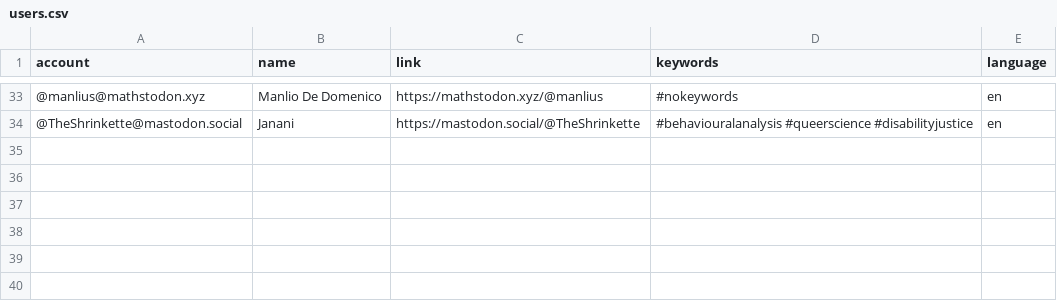
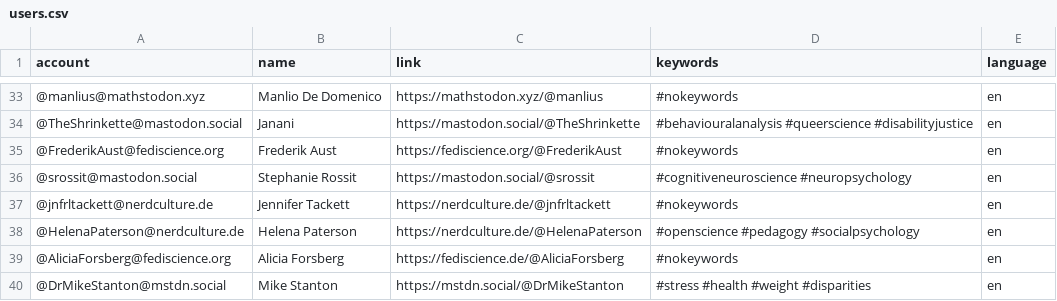
Before and after one commit to kaitclark/mastodon-psychology, a CSV file: resources/users.csv, drawn as a sheet; only a part is shown, gaps mark what is left out; the diff names each change by its address in the sheet, - before the commit and + after, or states it on an @@ line.

Commit message:
Update users.csv

```diff
--- a/resources/users.csv
+++ b/resources/users.csv
+row 35: @FrederikAust@fediscience.org | Frederik Aust | https://fediscience.org/@FrederikAust | #nokeywords | en
+row 36: @srossit@mastodon.social | Stephanie Rossit | https://mastodon.social/@srossit | #cognitiveneuroscience #neuropsychology | en
+row 37: @jnfrltackett@nerdculture.de | Jennifer Tackett | https://nerdculture.de/@jnfrltackett | #nokeywords | en
+row 38: @HelenaPaterson@nerdculture.de | Helena Paterson | https://nerdculture.de/@HelenaPaterson | #openscience #pedagogy #socialpsychology | en
+row 39: @AliciaForsberg@fediscience.org | Alicia Forsberg | https://fediscience.de/@AliciaForsberg | #nokeywords | en
+row 40: @DrMikeStanton@mstdn.social | Mike Stanton | https://mstdn.social/@DrMikeStanton | #stress #health #weight #disparities | en
```
